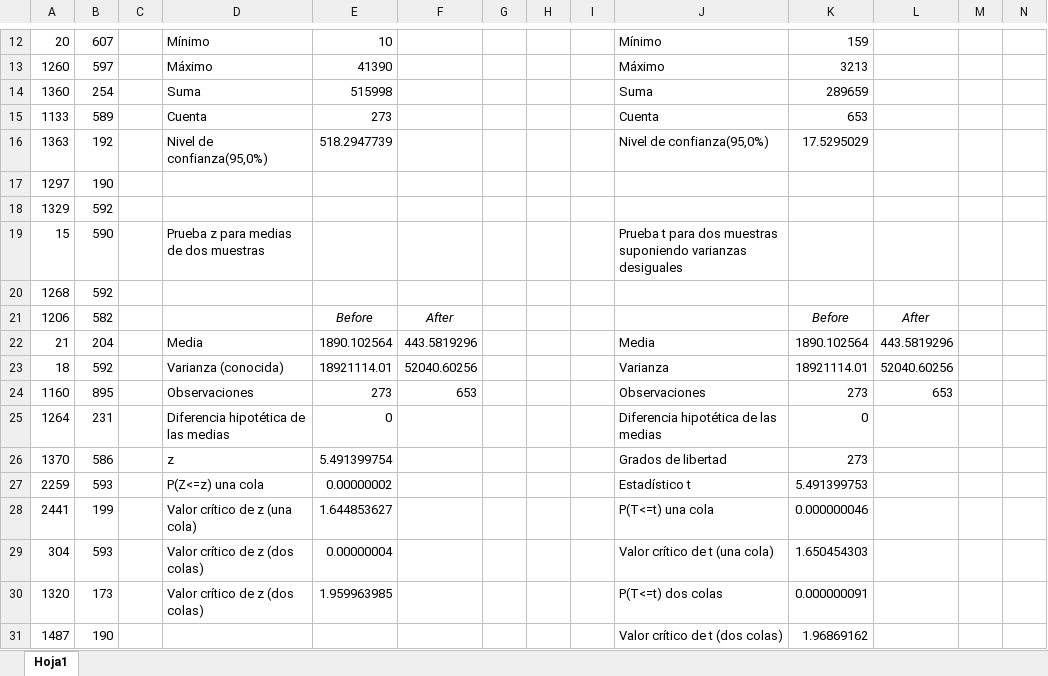
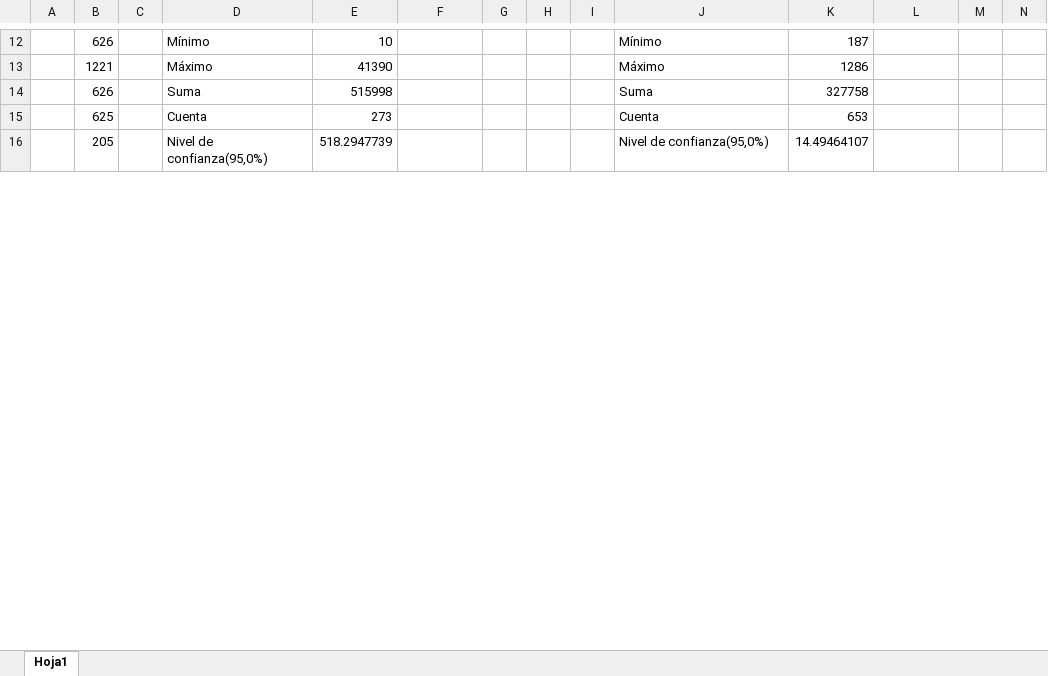
Before and after one commit to Alebarmor/DCC, an Excel workbook: reports/Performance_analysis.xlsx, sheet Hoja1, drawn as a sheet; only a part is shown, gaps mark what is left out; values as stored, in another font and other column widths than the file's, no borders; removed rows and columns are numbered as before the commit, all else as after; the diff covers the shown part only; the diff names each change by its address in the sheet, - before the commit and + after, or states it on an @@ line.

```diff
--- a/reports/Performance_analysis.xlsx (sheet Hoja1)
+++ b/reports/Performance_analysis.xlsx (sheet Hoja1)
-A12: 20
+A12: (empty)
-B12: 607
+B12: 626
-K12: 159
+K12: 187
-A13: 1260
+A13: (empty)
-B13: 597
+B13: 1221
-K13: 3213
+K13: 1286
-A14: 1360
+A14: (empty)
-B14: 254
+B14: 626
-K14: 289659
+K14: 327758
-A15: 1133
+A15: (empty)
-B15: 589
+B15: 625
-A16: 1363
+A16: (empty)
-B16: 192
+B16: 205
-K16: 17.5295029
+K16: 14.49464107
-row 17: 1297 | 190
-row 18: 1329 | 592
-row 19: 15 | 590 |  | Prueba z para medias de dos muestras |  |  |  |  |  | Prueba t para dos muestras suponiendo varianzas desiguales
-row 20: 1268 | 592
-row 21: 1206 | 582 |  |  | Before | After |  |  |  |  | Before | After
-row 22: 21 | 204 |  | Media | 1890.102564 | 443.5819296 |  |  |  | Media | 1890.102564 | 443.5819296
-row 23: 18 | 592 |  | Varianza (conocida) | 18921114.01 | 52040.60256 |  |  |  | Varianza | 18921114.01 | 52040.60256
-row 24: 1160 | 895 |  | Observaciones | 273 | 653 |  |  |  | Observaciones | 273 | 653
-row 25: 1264 | 231 |  | Diferencia hipotética de las medias | 0 |  |  |  |  | Diferencia hipotética de las medias | 0
-row 26: 1370 | 586 |  | z | 5.491399754 |  |  |  |  | Grados de libertad | 273
-row 27: 2259 | 593 |  | P(Z<=z) una cola | 0.00000002 |  |  |  |  | Estadístico t | 5.491399753
-row 28: 2441 | 199 |  | Valor crítico de z (una cola) | 1.644853627 |  |  |  |  | P(T<=t) una cola | 0.000000046
-row 29: 304 | 593 |  | Valor crítico de z (dos colas) | 0.00000004 |  |  |  |  | Valor crítico de t (una cola) | 1.650454303
-row 30: 1320 | 173 |  | Valor crítico de z (dos colas) | 1.959963985 |  |  |  |  | P(T<=t) dos colas | 0.000000091
-row 31: 1487 | 190 |  |  |  |  |  |  |  | Valor crítico de t (dos colas) | 1.96869162
```
Also changed, not shown: 570 added rows, 555 removed rows, 7 moved rows and 86 edited cells elsewhere in this sheet, 28 other files.
